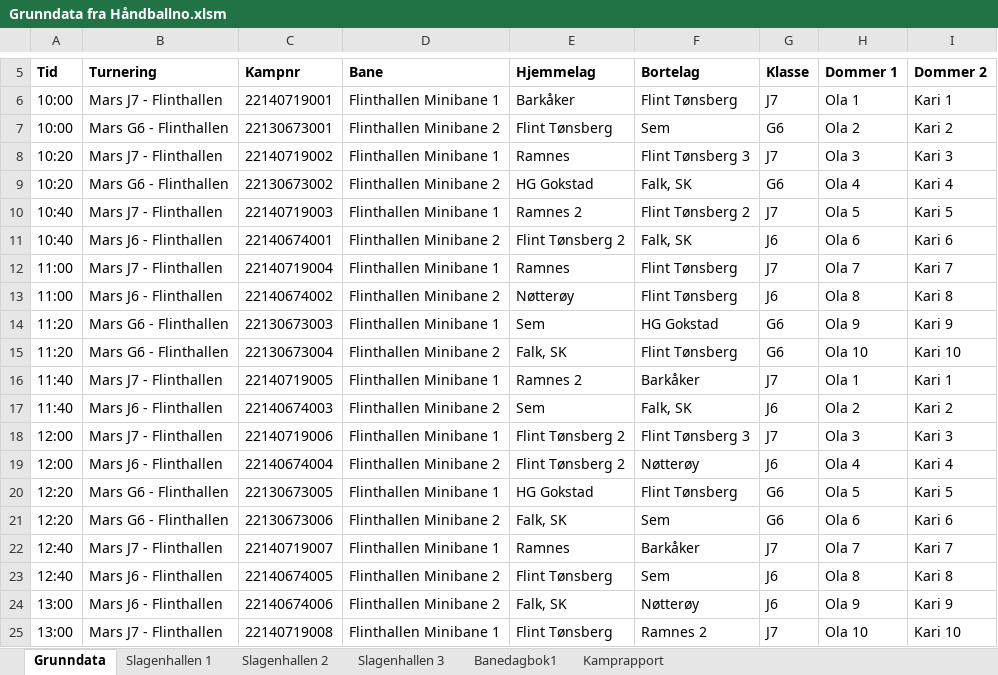
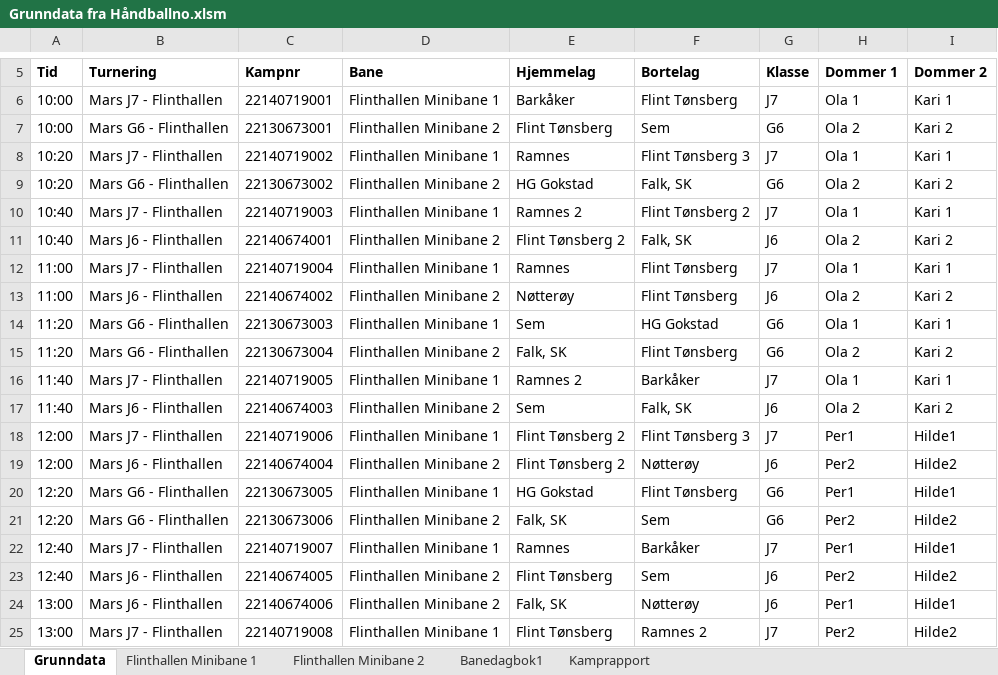
Before and after one commit to ErikM040566/PrepTurnering, an Excel workbook: Grunndata fra Håndballno.xlsm, sheet Grunndata, drawn as a sheet; only a part is shown, gaps mark what is left out; values as stored, in another font and other column widths than the file's, no borders; charts and pictures not drawn; the diff covers the shown part only; the diff names each change by its address in the sheet, - before the commit and + after, or states it on an @@ line.

```diff
--- a/Grunndata fra Håndballno.xlsm (sheet Grunndata)
+++ b/Grunndata fra Håndballno.xlsm (sheet Grunndata)
-sheet tab: Slagenhallen 1
-sheet tab: Slagenhallen 2
-sheet tab: Slagenhallen 3
+sheet tab: Flinthallen Minibane 1
+sheet tab: Flinthallen Minibane 2
-H8 (Dommer 1): Ola 3
+H8 (Dommer 1): Ola 1
-I8 (Dommer 2): Kari 3
+I8 (Dommer 2): Kari 1
-H9 (Dommer 1): Ola 4
+H9 (Dommer 1): Ola 2
-I9 (Dommer 2): Kari 4
+I9 (Dommer 2): Kari 2
-H10 (Dommer 1): Ola 5
+H10 (Dommer 1): Ola 1
-I10 (Dommer 2): Kari 5
+I10 (Dommer 2): Kari 1
-H11 (Dommer 1): Ola 6
+H11 (Dommer 1): Ola 2
-I11 (Dommer 2): Kari 6
+I11 (Dommer 2): Kari 2
-H12 (Dommer 1): Ola 7
+H12 (Dommer 1): Ola 1
-I12 (Dommer 2): Kari 7
+I12 (Dommer 2): Kari 1
-H13 (Dommer 1): Ola 8
+H13 (Dommer 1): Ola 2
-I13 (Dommer 2): Kari 8
+I13 (Dommer 2): Kari 2
-H14 (Dommer 1): Ola 9
+H14 (Dommer 1): Ola 1
-I14 (Dommer 2): Kari 9
+I14 (Dommer 2): Kari 1
-H15 (Dommer 1): Ola 10
+H15 (Dommer 1): Ola 2
-I15 (Dommer 2): Kari 10
+I15 (Dommer 2): Kari 2
-H18 (Dommer 1): Ola 3
+H18 (Dommer 1): Per1
-I18 (Dommer 2): Kari 3
+I18 (Dommer 2): Hilde1
-H19 (Dommer 1): Ola 4
+H19 (Dommer 1): Per2
-I19 (Dommer 2): Kari 4
+I19 (Dommer 2): Hilde2
-H20 (Dommer 1): Ola 5
+H20 (Dommer 1): Per1
-I20 (Dommer 2): Kari 5
+I20 (Dommer 2): Hilde1
-H21 (Dommer 1): Ola 6
+H21 (Dommer 1): Per2
-I21 (Dommer 2): Kari 6
+I21 (Dommer 2): Hilde2
-H22 (Dommer 1): Ola 7
+H22 (Dommer 1): Per1
-I22 (Dommer 2): Kari 7
+I22 (Dommer 2): Hilde1
-H23 (Dommer 1): Ola 8
+H23 (Dommer 1): Per2
-I23 (Dommer 2): Kari 8
+I23 (Dommer 2): Hilde2
-H24 (Dommer 1): Ola 9
+H24 (Dommer 1): Per1
-I24 (Dommer 2): Kari 9
+I24 (Dommer 2): Hilde1
-H25 (Dommer 1): Ola 10
+H25 (Dommer 1): Per2
-I25 (Dommer 2): Kari 10
+I25 (Dommer 2): Hilde2
```
Also changed, not shown: 14 removed rows and 45 edited cells elsewhere in this sheet.
